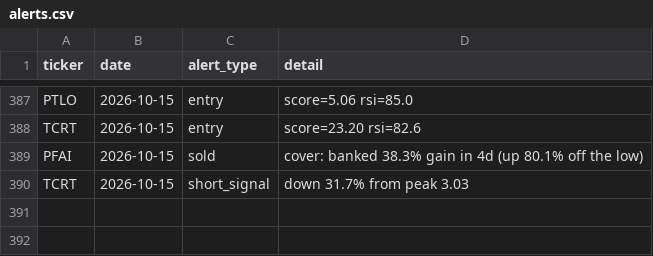
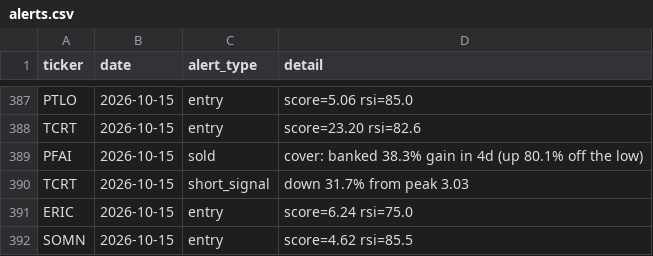
Before and after one commit to kgb1970-gh/stock-crash-tracker, a CSV file: data/alerts.csv, drawn as a sheet; only a part is shown, gaps mark what is left out.

```diff
--- a/data/alerts.csv
+++ b/data/alerts.csv
@@ -390 +390,3 @@ PFAI,2026-10-15,sold,cover: banked 38.3% gain in 4d (up 80.1% off the low)
 TCRT,2026-10-15,short_signal,down 31.7% from peak 3.03
+ERIC,2026-10-15,entry,score=6.24 rsi=75.0
+SOMN,2026-10-15,entry,score=4.62 rsi=85.5
```
Also changed, not shown: data/watchlist.csv, data/watchlist_history.csv.
